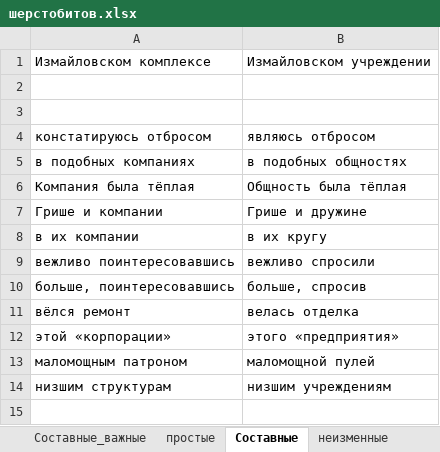
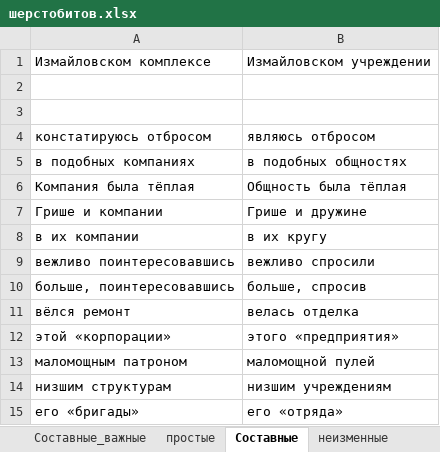
Before and after one commit to AveNRU/text_changer, an Excel workbook: словари/шерстобитов.xlsx, sheet Составные, drawn as a sheet; values as stored, in another font and other column widths than the file's, no borders; the diff names each change by its address in the sheet, - before the commit and + after, or states it on an @@ line.

```diff
--- a/словари/шерстобитов.xlsx (sheet Составные)
+++ b/словари/шерстобитов.xlsx (sheet Составные)
+row 15: его «бригады» | его «отряда»
```
Also changed, not shown: 1 other file.
